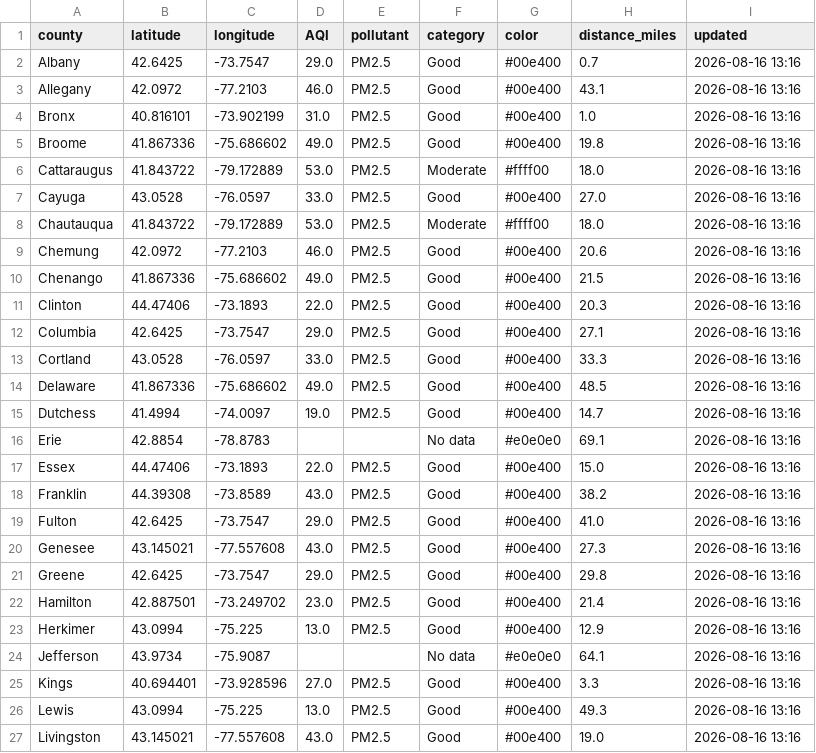
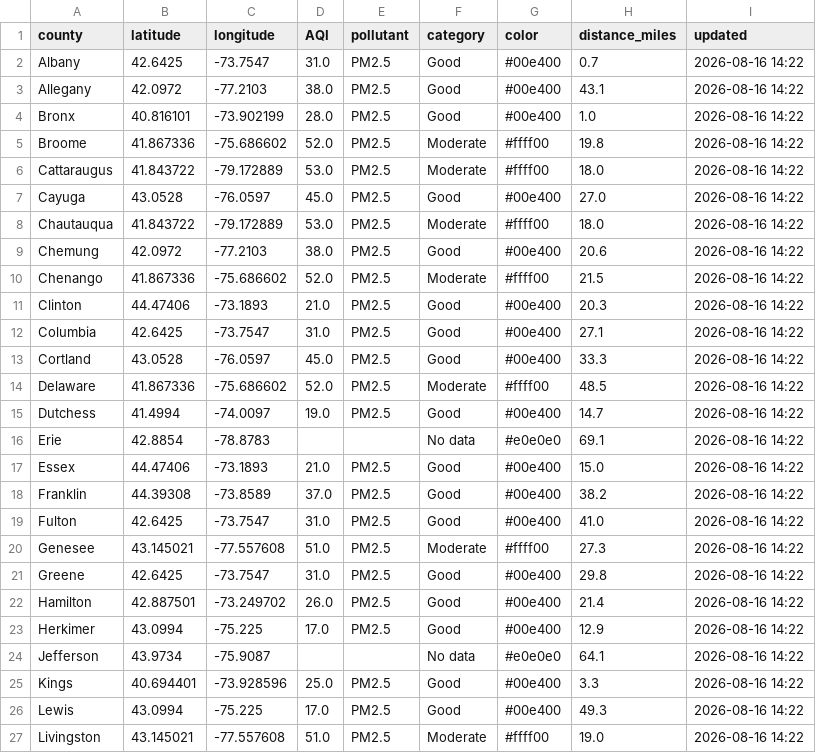
Before and after one commit to somaiyahhafeez/nyc-aqi-map, a CSV file: data.csv, drawn as a sheet; only a part is shown; the diff covers the shown part only.

```diff
--- a/data.csv
+++ b/data.csv
@@ -1,27 +1,27 @@
 county,latitude,longitude,AQI,pollutant,category,color,distance_miles,updated
-Albany,42.6425,-73.7547,29.0,PM2.5,Good,#00e400,0.7,2026-08-16 13:16
-Allegany,42.0972,-77.2103,46.0,PM2.5,Good,#00e400,43.1,2026-08-16 13:16
-Bronx,40.816101,-73.902199,31.0,PM2.5,Good,#00e400,1.0,2026-08-16 13:16
-Broome,41.867336,-75.686602,49.0,PM2.5,Good,#00e400,19.8,2026-08-16 13:16
-Cattaraugus,41.843722,-79.172889,53.0,PM2.5,Moderate,#ffff00,18.0,2026-08-16 13:16
-Cayuga,43.0528,-76.0597,33.0,PM2.5,Good,#00e400,27.0,2026-08-16 13:16
-Chautauqua,41.843722,-79.172889,53.0,PM2.5,Moderate,#ffff00,18.0,2026-08-16 13:16
-Chemung,42.0972,-77.2103,46.0,PM2.5,Good,#00e400,20.6,2026-08-16 13:16
-Chenango,41.867336,-75.686602,49.0,PM2.5,Good,#00e400,21.5,2026-08-16 13:16
-Clinton,44.47406,-73.1893,22.0,PM2.5,Good,#00e400,20.3,2026-08-16 13:16
-Columbia,42.6425,-73.7547,29.0,PM2.5,Good,#00e400,27.1,2026-08-16 13:16
-Cortland,43.0528,-76.0597,33.0,PM2.5,Good,#00e400,33.3,2026-08-16 13:16
-Delaware,41.867336,-75.686602,49.0,PM2.5,Good,#00e400,48.5,2026-08-16 13:16
-Dutchess,41.4994,-74.0097,19.0,PM2.5,Good,#00e400,14.7,2026-08-16 13:16
-Erie,42.8854,-78.8783,,,No data,#e0e0e0,69.1,2026-08-16 13:16
-Essex,44.47406,-73.1893,22.0,PM2.5,Good,#00e400,15.0,2026-08-16 13:16
-Franklin,44.39308,-73.8589,43.0,PM2.5,Good,#00e400,38.2,2026-08-16 13:16
-Fulton,42.6425,-73.7547,29.0,PM2.5,Good,#00e400,41.0,2026-08-16 13:16
-Genesee,43.145021,-77.557608,43.0,PM2.5,Good,#00e400,27.3,2026-08-16 13:16
-Greene,42.6425,-73.7547,29.0,PM2.5,Good,#00e400,29.8,2026-08-16 13:16
-Hamilton,42.887501,-73.249702,23.0,PM2.5,Good,#00e400,21.4,2026-08-16 13:16
-Herkimer,43.0994,-75.225,13.0,PM2.5,Good,#00e400,12.9,2026-08-16 13:16
-Jefferson,43.9734,-75.9087,,,No data,#e0e0e0,64.1,2026-08-16 13:16
-Kings,40.694401,-73.928596,27.0,PM2.5,Good,#00e400,3.3,2026-08-16 13:16
-Lewis,43.0994,-75.225,13.0,PM2.5,Good,#00e400,49.3,2026-08-16 13:16
-Livingston,43.145021,-77.557608,43.0,PM2.5,Good,#00e400,19.0,2026-08-16 13:16
+Albany,42.6425,-73.7547,31.0,PM2.5,Good,#00e400,0.7,2026-08-16 14:22
+Allegany,42.0972,-77.2103,38.0,PM2.5,Good,#00e400,43.1,2026-08-16 14:22
+Bronx,40.816101,-73.902199,28.0,PM2.5,Good,#00e400,1.0,2026-08-16 14:22
+Broome,41.867336,-75.686602,52.0,PM2.5,Moderate,#ffff00,19.8,2026-08-16 14:22
+Cattaraugus,41.843722,-79.172889,53.0,PM2.5,Moderate,#ffff00,18.0,2026-08-16 14:22
+Cayuga,43.0528,-76.0597,45.0,PM2.5,Good,#00e400,27.0,2026-08-16 14:22
+Chautauqua,41.843722,-79.172889,53.0,PM2.5,Moderate,#ffff00,18.0,2026-08-16 14:22
+Chemung,42.0972,-77.2103,38.0,PM2.5,Good,#00e400,20.6,2026-08-16 14:22
+Chenango,41.867336,-75.686602,52.0,PM2.5,Moderate,#ffff00,21.5,2026-08-16 14:22
+Clinton,44.47406,-73.1893,21.0,PM2.5,Good,#00e400,20.3,2026-08-16 14:22
+Columbia,42.6425,-73.7547,31.0,PM2.5,Good,#00e400,27.1,2026-08-16 14:22
+Cortland,43.0528,-76.0597,45.0,PM2.5,Good,#00e400,33.3,2026-08-16 14:22
+Delaware,41.867336,-75.686602,52.0,PM2.5,Moderate,#ffff00,48.5,2026-08-16 14:22
+Dutchess,41.4994,-74.0097,19.0,PM2.5,Good,#00e400,14.7,2026-08-16 14:22
+Erie,42.8854,-78.8783,,,No data,#e0e0e0,69.1,2026-08-16 14:22
+Essex,44.47406,-73.1893,21.0,PM2.5,Good,#00e400,15.0,2026-08-16 14:22
+Franklin,44.39308,-73.8589,37.0,PM2.5,Good,#00e400,38.2,2026-08-16 14:22
+Fulton,42.6425,-73.7547,31.0,PM2.5,Good,#00e400,41.0,2026-08-16 14:22
+Genesee,43.145021,-77.557608,51.0,PM2.5,Moderate,#ffff00,27.3,2026-08-16 14:22
+Greene,42.6425,-73.7547,31.0,PM2.5,Good,#00e400,29.8,2026-08-16 14:22
+Hamilton,42.887501,-73.249702,26.0,PM2.5,Good,#00e400,21.4,2026-08-16 14:22
+Herkimer,43.0994,-75.225,17.0,PM2.5,Good,#00e400,12.9,2026-08-16 14:22
+Jefferson,43.9734,-75.9087,,,No data,#e0e0e0,64.1,2026-08-16 14:22
+Kings,40.694401,-73.928596,25.0,PM2.5,Good,#00e400,3.3,2026-08-16 14:22
+Lewis,43.0994,-75.225,17.0,PM2.5,Good,#00e400,49.3,2026-08-16 14:22
+Livingston,43.145021,-77.557608,51.0,PM2.5,Moderate,#ffff00,19.0,2026-08-16 14:22
```
Also changed, not shown: 66 edited cells elsewhere in this file, nyc_data.csv.
